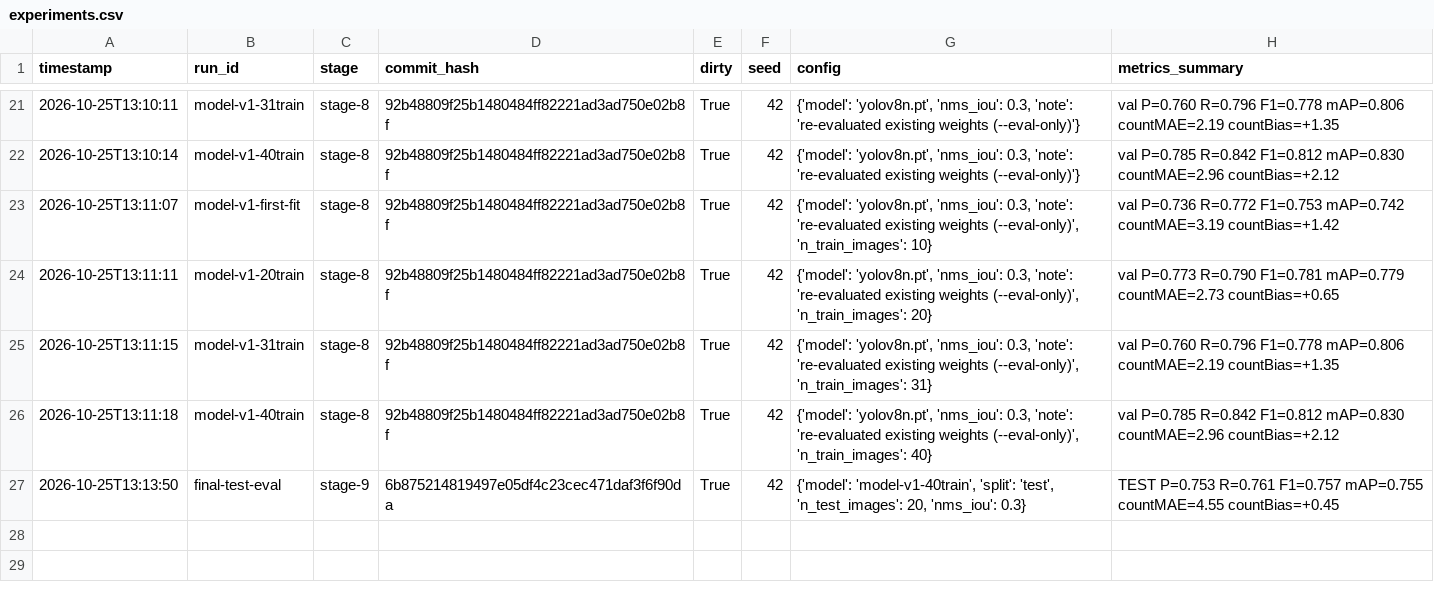
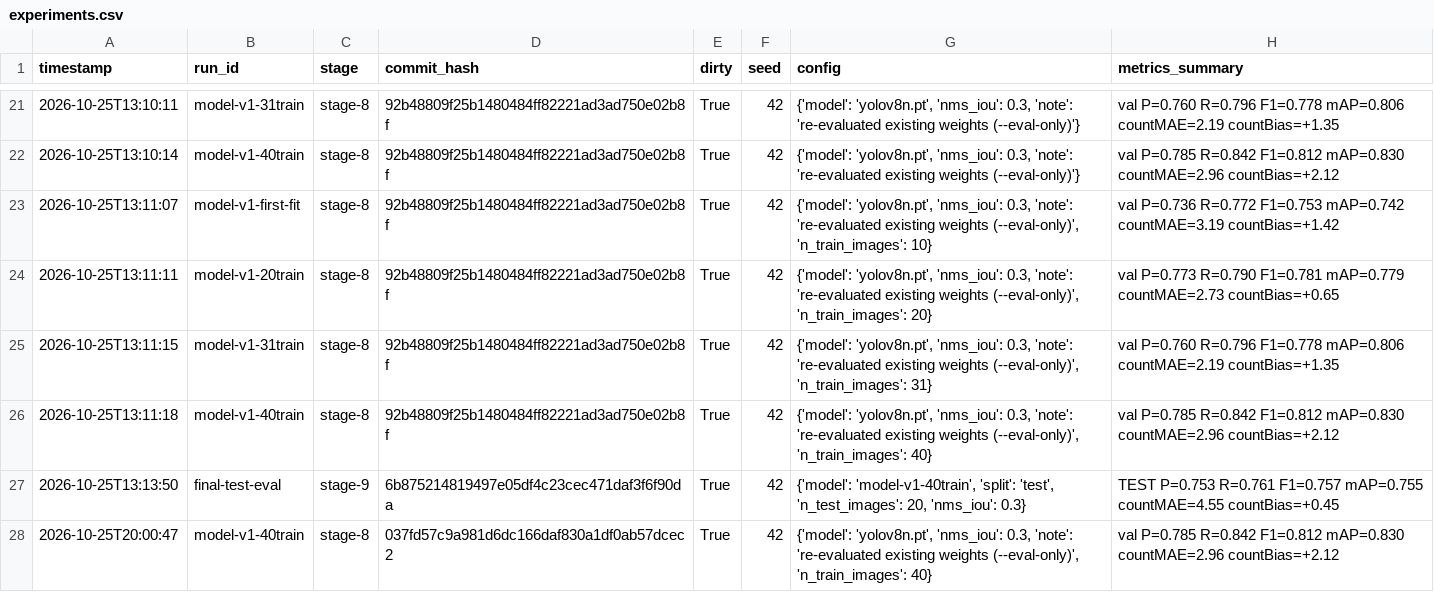
Before and after one commit to dmoo0023/apple-detection-project, a CSV file: runs/experiments.csv, drawn as a sheet; only a part is shown, gaps mark what is left out.

```diff
--- a/runs/experiments.csv
+++ b/runs/experiments.csv
@@ -27 +27,2 @@ timestamp,run_id,stage,commit_hash,dirty,seed,config,metrics_summary
 2026-10-25T13:13:50,final-test-eval,stage-9,6b875214819497e05df4c23cec471daf3f6f90da,True,42,"{'model': 'model-v1-40train', 'split': 'test', 'n_test_images': 20, 'nms_iou': 0.3}",TEST P=0.753 R=0.761 F1=0.757 mAP=0.755 countMAE=4.55 countBias=+0.45
+2026-10-25T20:00:47,model-v1-40train,stage-8,037fd57c9a981d6dc166daf830a1df0ab57dcec2,True,42,"{'model': 'yolov8n.pt', 'nms_iou': 0.3, 'note': 're-evaluated existing weights (--eval-only)', 'n_train_images': 40}",val P=0.785 R=0.842 F1=0.812 mAP=0.830 countMAE=2.96 countBias=+2.12
```
Also changed, not shown: data/derived/manifest.csv, 23 other files.
